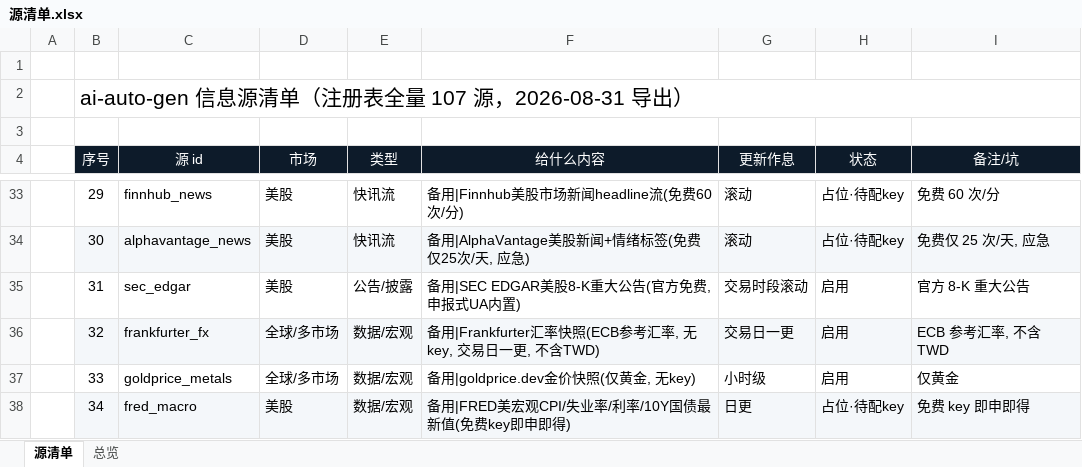
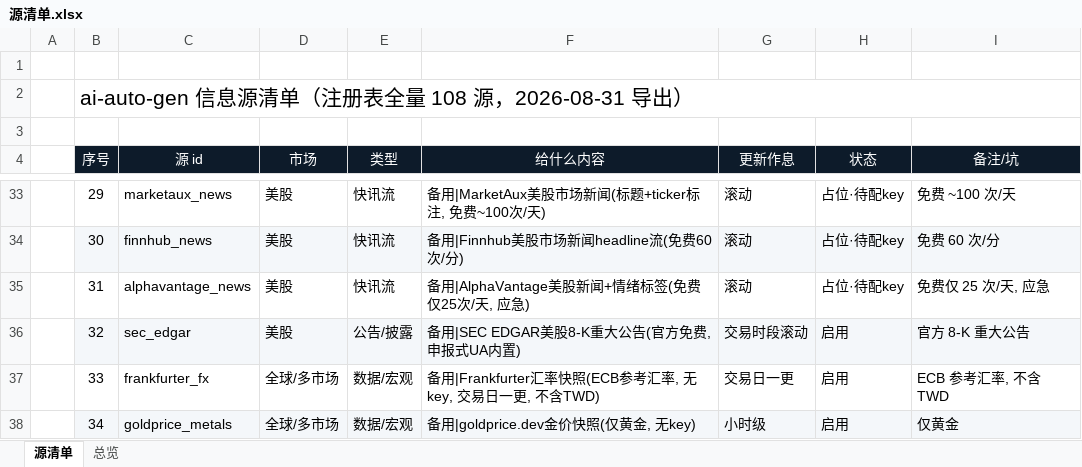
Before and after one commit to 1375692655hzh/ai-auto-gen, an Excel workbook: global-news-sources/docs/源清单.xlsx, sheet 源清单, drawn as a sheet; only a part is shown, gaps mark what is left out; values as stored, in another font and other column widths than the file's, no borders; the diff covers the shown part only; the diff names each change by its address in the sheet, - before the commit and + after, or states it on an @@ line.

```diff
--- a/global-news-sources/docs/源清单.xlsx (sheet 源清单)
+++ b/global-news-sources/docs/源清单.xlsx (sheet 源清单)
-B2 (序号): ai-auto-gen 信息源清单（注册表全量 107 源，2026-08-31 导出）
+B2 (序号): ai-auto-gen 信息源清单（注册表全量 108 源，2026-08-31 导出）
-C33 (源 id): finnhub_news
+C33 (源 id): marketaux_news
-F33 (给什么内容): 备用|Finnhub美股市场新闻headline流(免费60次/分)
+F33 (给什么内容): 备用|MarketAux美股市场新闻(标题+ticker标注, 免费~100次/天)
-I33 (备注/坑): 免费 60 次/分
+I33 (备注/坑): 免费 ~100 次/天
-C34 (源 id): alphavantage_news
+C34 (源 id): finnhub_news
-F34 (给什么内容): 备用|AlphaVantage美股新闻+情绪标签(免费仅25次/天, 应急)
+F34 (给什么内容): 备用|Finnhub美股市场新闻headline流(免费60次/分)
-I34 (备注/坑): 免费仅 25 次/天, 应急
+I34 (备注/坑): 免费 60 次/分
-C35 (源 id): sec_edgar
+C35 (源 id): alphavantage_news
-E35 (类型): 公告/披露
+E35 (类型): 快讯流
-F35 (给什么内容): 备用|SEC EDGAR美股8-K重大公告(官方免费, 申报式UA内置)
+F35 (给什么内容): 备用|AlphaVantage美股新闻+情绪标签(免费仅25次/天, 应急)
-G35 (更新作息): 交易时段滚动
+G35 (更新作息): 滚动
-H35 (状态): 启用
+H35 (状态): 占位·待配key
-I35 (备注/坑): 官方 8-K 重大公告
+I35 (备注/坑): 免费仅 25 次/天, 应急
-C36 (源 id): frankfurter_fx
+C36 (源 id): sec_edgar
-D36 (市场): 全球/多市场
+D36 (市场): 美股
-E36 (类型): 数据/宏观
+E36 (类型): 公告/披露
-F36 (给什么内容): 备用|Frankfurter汇率快照(ECB参考汇率, 无key, 交易日一更, 不含TWD)
+F36 (给什么内容): 备用|SEC EDGAR美股8-K重大公告(官方免费, 申报式UA内置)
-G36 (更新作息): 交易日一更
+G36 (更新作息): 交易时段滚动
-I36 (备注/坑): ECB 参考汇率, 不含 TWD
+I36 (备注/坑): 官方 8-K 重大公告
-C37 (源 id): goldprice_metals
+C37 (源 id): frankfurter_fx
-F37 (给什么内容): 备用|goldprice.dev金价快照(仅黄金, 无key)
+F37 (给什么内容): 备用|Frankfurter汇率快照(ECB参考汇率, 无key, 交易日一更, 不含TWD)
-G37 (更新作息): 小时级
+G37 (更新作息): 交易日一更
-I37 (备注/坑): 仅黄金
+I37 (备注/坑): ECB 参考汇率, 不含 TWD
-C38 (源 id): fred_macro
+C38 (源 id): goldprice_metals
-D38 (市场): 美股
+D38 (市场): 全球/多市场
-F38 (给什么内容): 备用|FRED美宏观CPI/失业率/利率/10Y国债最新值(免费key即申即得)
+F38 (给什么内容): 备用|goldprice.dev金价快照(仅黄金, 无key)
-G38 (更新作息): 日更
+G38 (更新作息): 小时级
-H38 (状态): 占位·待配key
+H38 (状态): 启用
-I38 (备注/坑): 免费 key 即申即得
+I38 (备注/坑): 仅黄金
```
Also changed, not shown: 1 added row and 425 edited cells elsewhere in this sheet, 8 other files.
